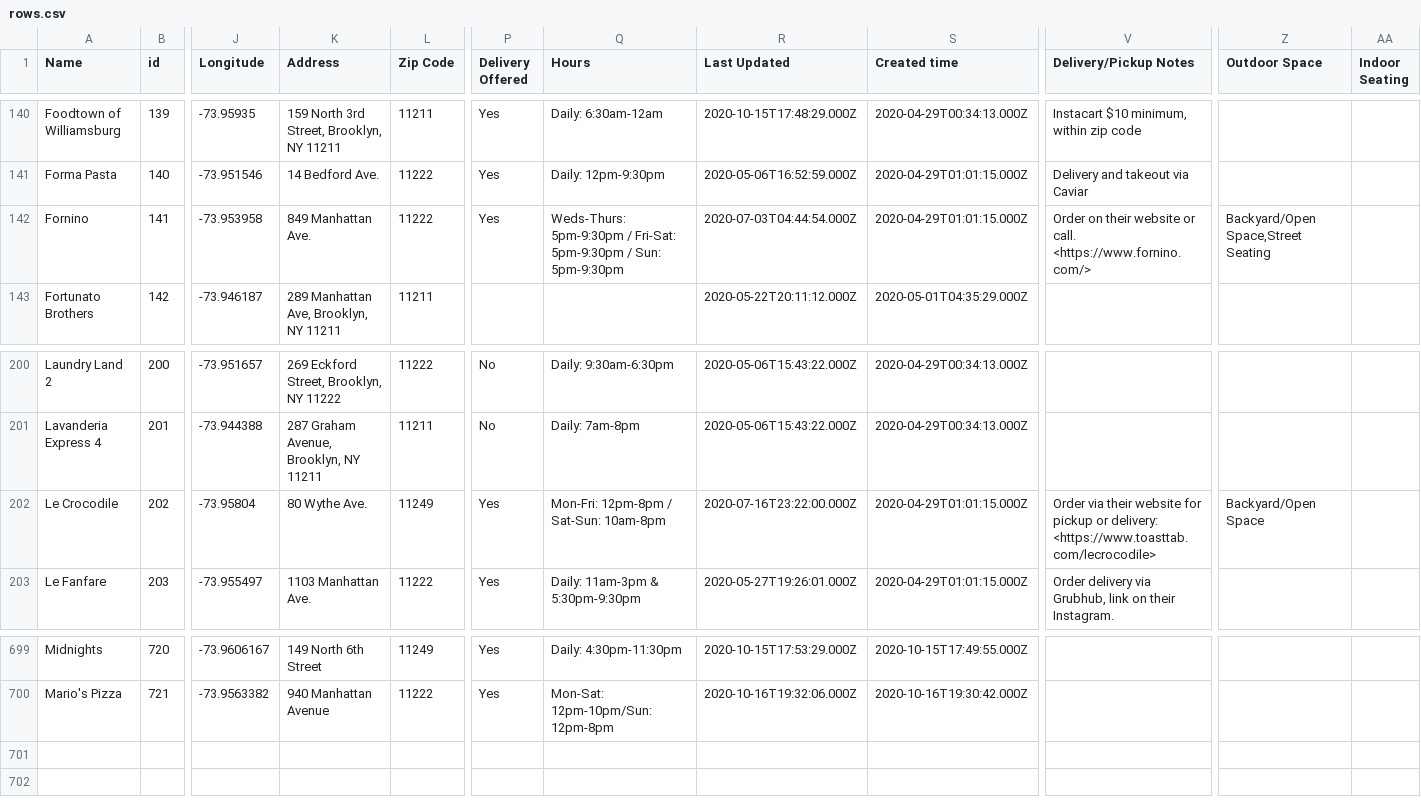
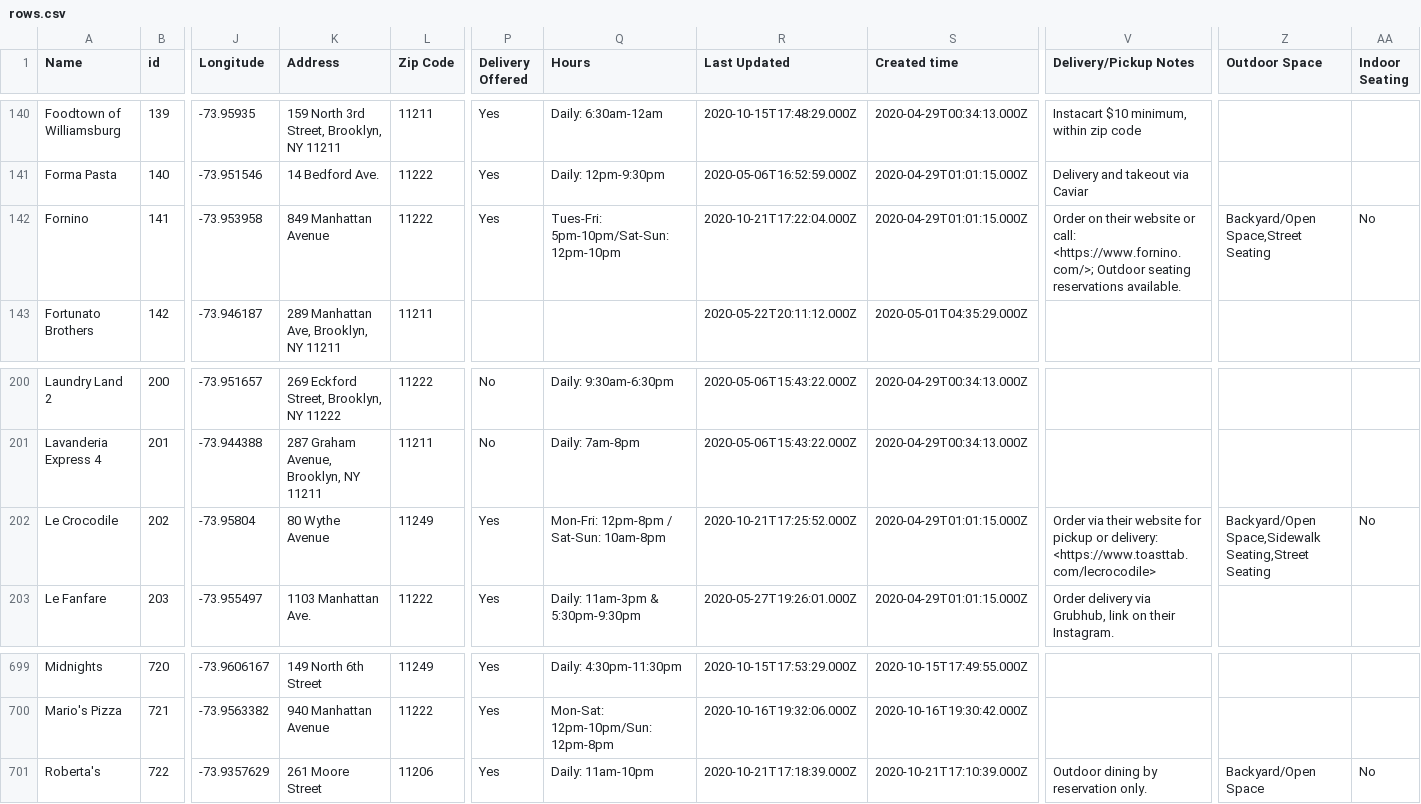
Before and after one commit to BetaNYC/open-business-directory, a CSV file: data/rows.csv, drawn as a sheet; only a part is shown, gaps mark what is left out; rows hold the shown columns only; the diff names each change by its address in the sheet, - before the commit and + after, or states it on an @@ line.

Commit message:
Update rows.csv

```diff
--- a/data/rows.csv
+++ b/data/rows.csv
-K142 (Address): 849 Manhattan Ave.
+K142 (Address): 849 Manhattan Avenue
-Q142 (Hours): Weds-Thurs: 5pm-9:30pm / Fri-Sat: 5pm-9:30pm / Sun: 5pm-9:30pm
+Q142 (Hours): Tues-Fri: 5pm-10pm/Sat-Sun: 12pm-10pm
-R142 (Last Updated): 2020-07-03T04:44:54.000Z
+R142 (Last Updated): 2020-10-21T17:22:04.000Z
-V142 (Delivery/Pickup Notes): …website or call. <https://www.fornino.com/>
+V142 (Delivery/Pickup Notes): …website or call: <https://www.fornino.com/>; Outdoor seating reservations available.
-AA142 (Indoor Seating): (empty)
+AA142 (Indoor Seating): No
-K202 (Address): 80 Wythe Ave.
+K202 (Address): 80 Wythe Avenue
-R202 (Last Updated): 2020-07-16T23:22:00.000Z
+R202 (Last Updated): 2020-10-21T17:25:52.000Z
-Z202 (Outdoor Space): Backyard/Open Space
+Z202 (Outdoor Space): Backyard/Open Space,Sidewalk Seating,Street Seating
-AA202 (Indoor Seating): (empty)
+AA202 (Indoor Seating): No
+row 701: Roberta's | 722 | -73.9357629 | 261 Moore Street | 11206 | Yes | Daily: 11am-10pm | 2020-10-21T17:18:39.000Z | 2020-10-21T17:10:39.000Z | Outdoor dining by reservation only. | Backyard/Open Space | No
```
